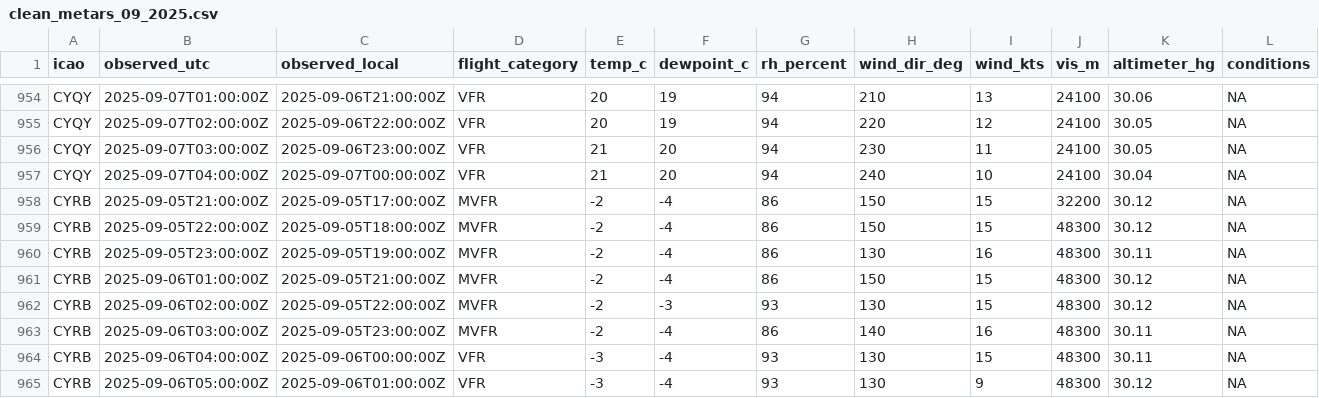
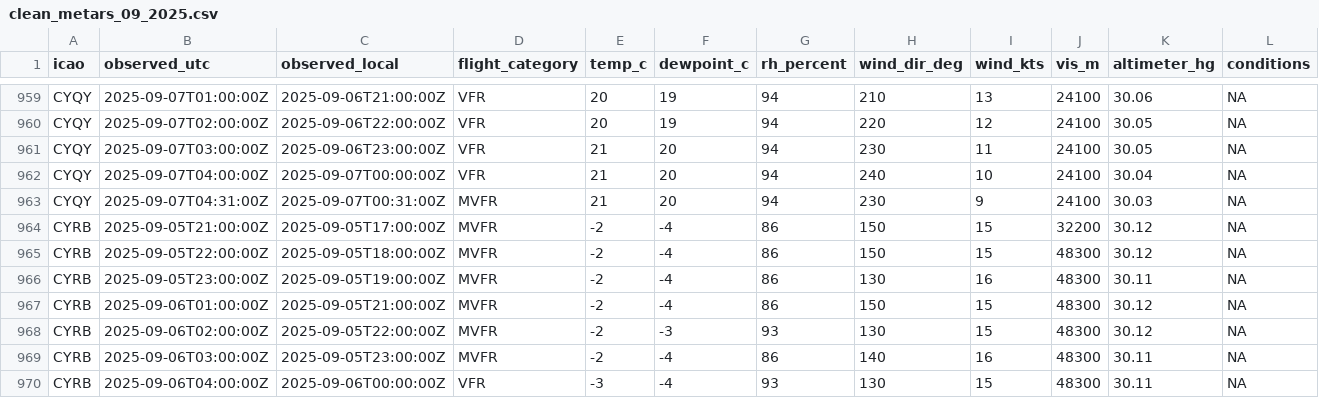
Before and after one commit to NoahCornish/Canada-Flight-Conditions-Research-Project, a CSV file: clean_metars_09_2025.csv, drawn as a sheet; only a part is shown, gaps mark what is left out; the shorter side is filled out with more unchanged rows; rows hold the shown columns only; the diff covers the shown part only; the diff names each change by its address in the sheet, - before the commit and + after, or states it on an @@ line.

```diff
--- a/clean_metars_09_2025.csv
+++ b/clean_metars_09_2025.csv
+row 963: CYQY | 2025-09-07T04:31:00Z | 2025-09-07T00:31:00Z | MVFR | 21 | 20 | 94 | 230 | 9 | 24100 | 30.03 | NA
```
Also changed, not shown: 8 added rows elsewhere in this file, clean_metars.csv, 4 other files.
